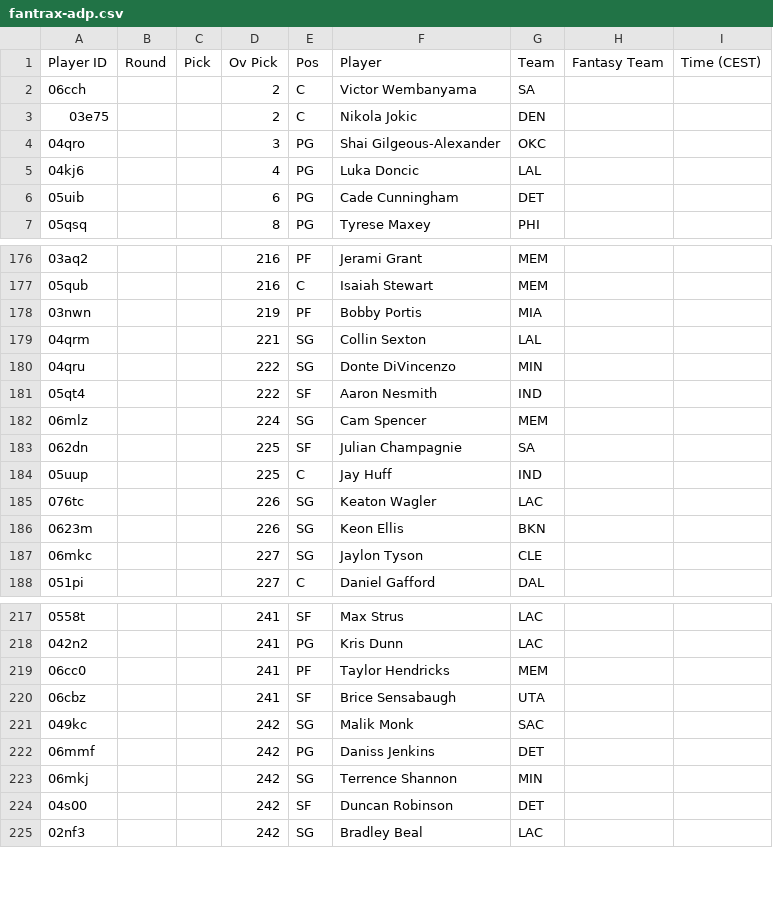
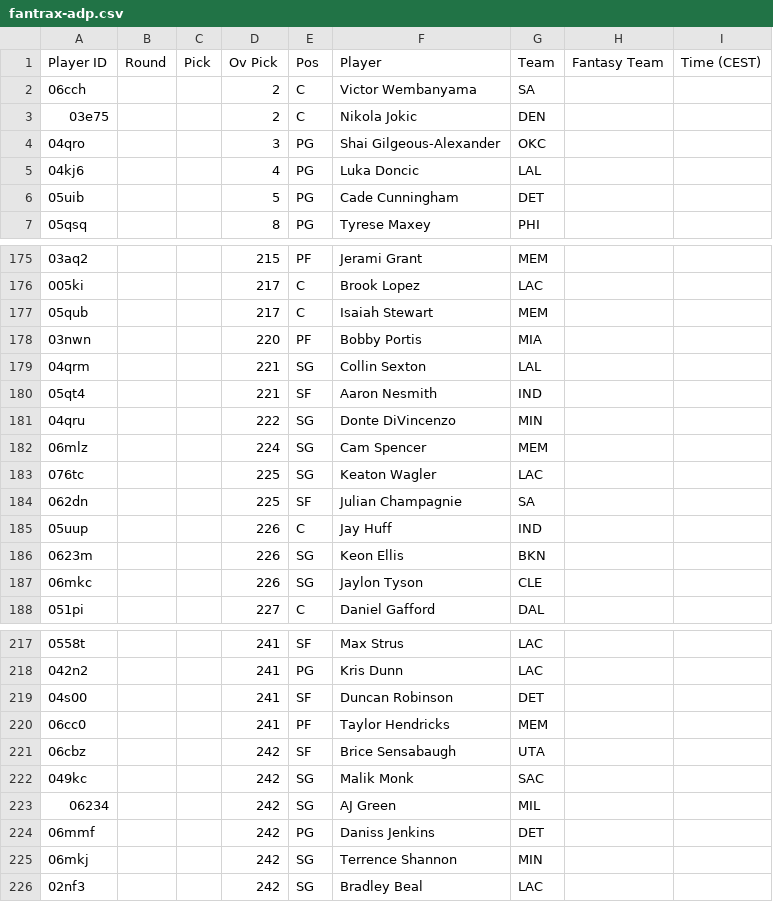
Before and after one commit to Pizzaratops/Taco-Tuesday-HQ, a CSV file: projections/data/fantrax-adp.csv, drawn as a sheet; only a part is shown, gaps mark what is left out; the diff covers the shown part only.

```diff
--- a/projections/data/fantrax-adp.csv
+++ b/projections/data/fantrax-adp.csv
@@ -5,3 +5,3 @@
 "04kj6","","","4","PG","Luka Doncic","LAL","",""
-"05uib","","","6","PG","Cade Cunningham","DET","",""
+"05uib","","","5","PG","Cade Cunningham","DET","",""
 "05qsq","","","8","PG","Tyrese Maxey","PHI","",""
@@ -176,13 +175,14 @@
-"03aq2","","","216","PF","Jerami Grant","MEM","",""
-"05qub","","","216","C","Isaiah Stewart","MEM","",""
-"03nwn","","","219","PF","Bobby Portis","MIA","",""
+"03aq2","","","215","PF","Jerami Grant","MEM","",""
+"005ki","","","217","C","Brook Lopez","LAC","",""
+"05qub","","","217","C","Isaiah Stewart","MEM","",""
+"03nwn","","","220","PF","Bobby Portis","MIA","",""
 "04qrm","","","221","SG","Collin Sexton","LAL","",""
+"05qt4","","","221","SF","Aaron Nesmith","IND","",""
 "04qru","","","222","SG","Donte DiVincenzo","MIN","",""
-"05qt4","","","222","SF","Aaron Nesmith","IND","",""
 "06mlz","","","224","SG","Cam Spencer","MEM","",""
+"076tc","","","225","SG","Keaton Wagler","LAC","",""
 "062dn","","","225","SF","Julian Champagnie","SA","",""
-"05uup","","","225","C","Jay Huff","IND","",""
-"076tc","","","226","SG","Keaton Wagler","LAC","",""
+"05uup","","","226","C","Jay Huff","IND","",""
 "0623m","","","226","SG","Keon Ellis","BKN","",""
-"06mkc","","","227","SG","Jaylon Tyson","CLE","",""
+"06mkc","","","226","SG","Jaylon Tyson","CLE","",""
 "051pi","","","227","C","Daniel Gafford","DAL","",""
@@ -218,8 +218,9 @@
 "042n2","","","241","PG","Kris Dunn","LAC","",""
+"04s00","","","241","SF","Duncan Robinson","DET","",""
 "06cc0","","","241","PF","Taylor Hendricks","MEM","",""
-"06cbz","","","241","SF","Brice Sensabaugh","UTA","",""
+"06cbz","","","242","SF","Brice Sensabaugh","UTA","",""
 "049kc","","","242","SG","Malik Monk","SAC","",""
+"06234","","","242","SG","AJ Green","MIL","",""
 "06mmf","","","242","PG","Daniss Jenkins","DET","",""
 "06mkj","","","242","SG","Terrence Shannon","MIN","",""
-"04s00","","","242","SF","Duncan Robinson","DET","",""
 "02nf3","","","242","SG","Bradley Beal","LAC","",""
```
Also changed, not shown: 5 added rows, 6 removed rows, 9 moved rows and 21 edited cells elsewhere in this file, 1 other file.
